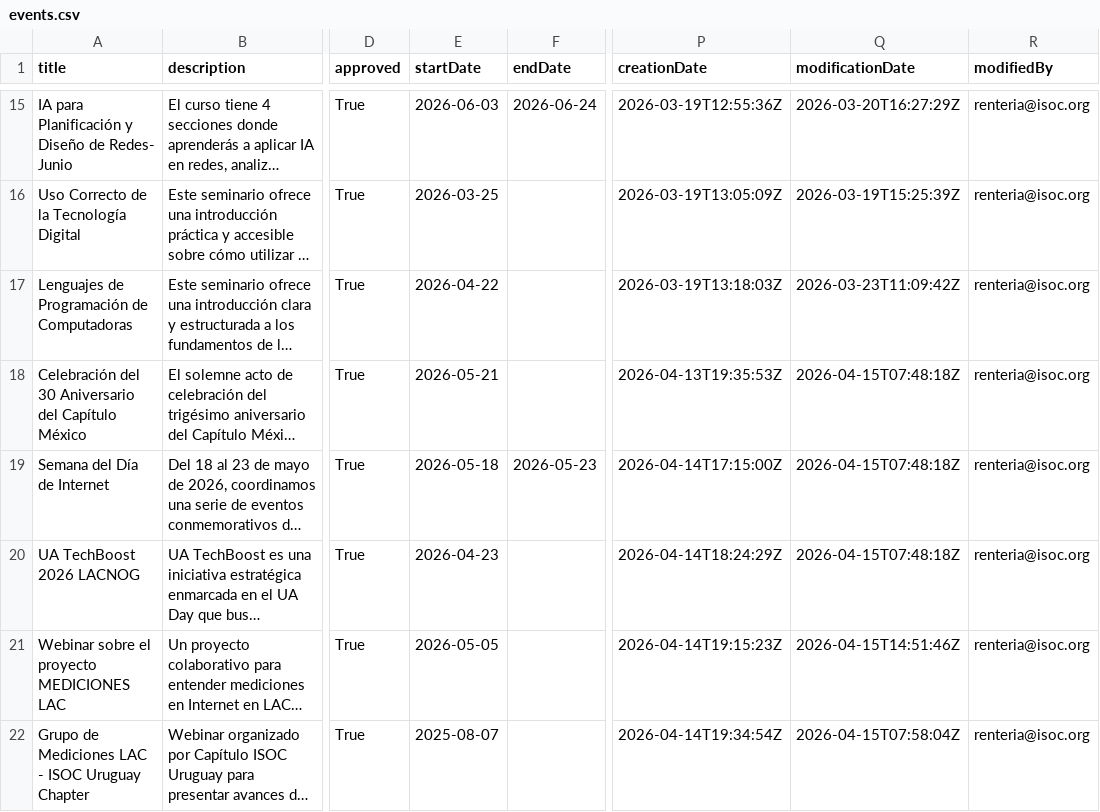
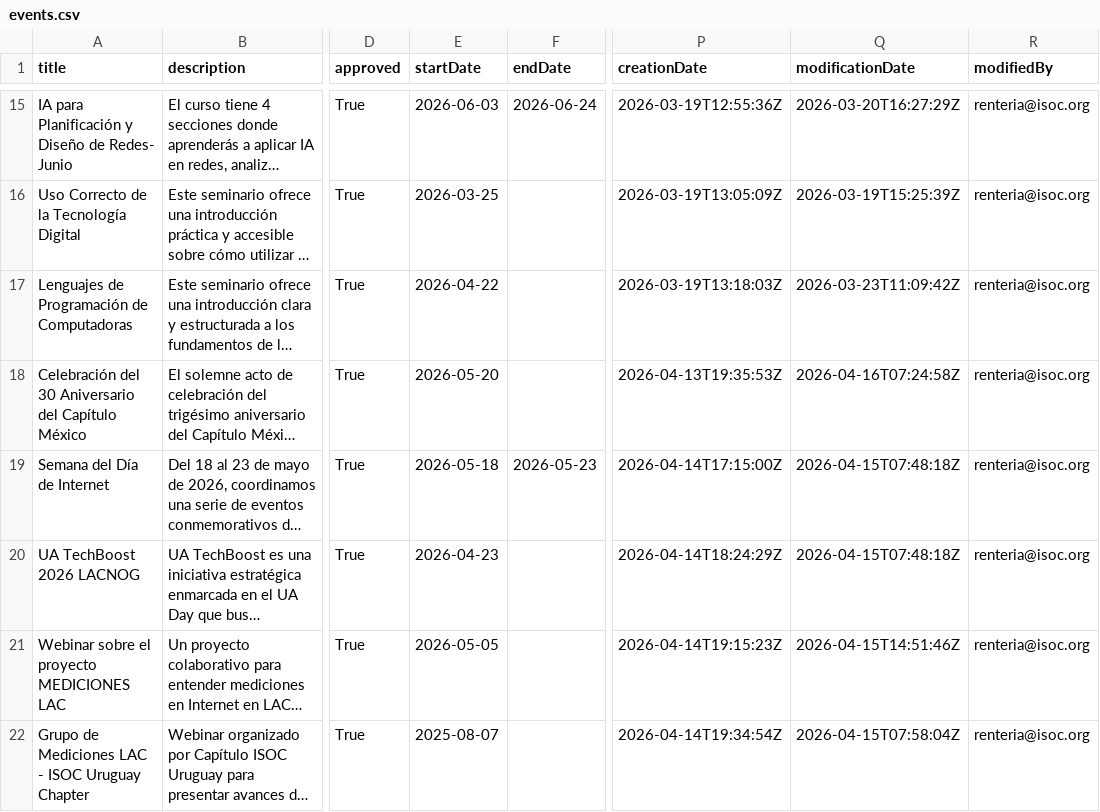
Before and after one commit to InternetSociety/community-opportunities, a CSV file: community-events/data/events.csv, drawn as a sheet; only a part is shown, gaps mark what is left out; long unchanged cells end in …; the diff covers the shown part only; the diff names each change by its address in the sheet, - before the commit and + after, or states it on an @@ line.

```diff
--- a/community-events/data/events.csv
+++ b/community-events/data/events.csv
-E18 (startDate): 2026-05-21
+E18 (startDate): 2026-05-20
-Q18 (modificationDate): 2026-04-15T07:48:18Z
+Q18 (modificationDate): 2026-04-16T07:24:58Z
```
Also changed, not shown: 1 added row elsewhere in this file, 1 other file.
